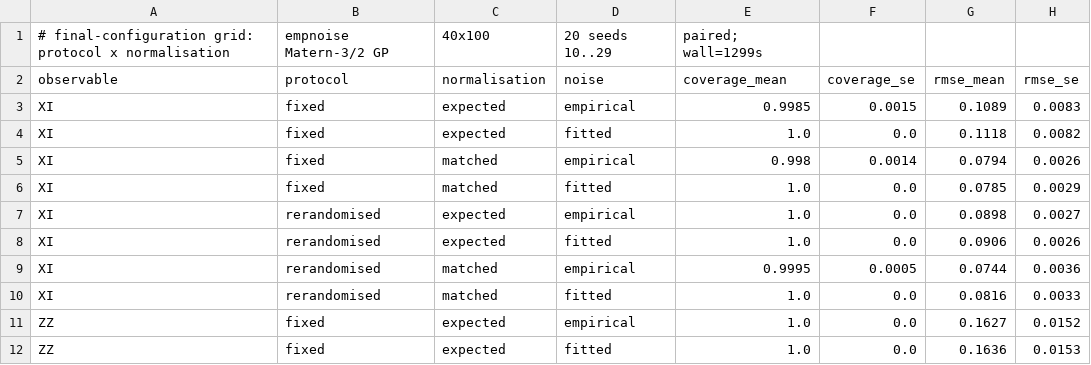
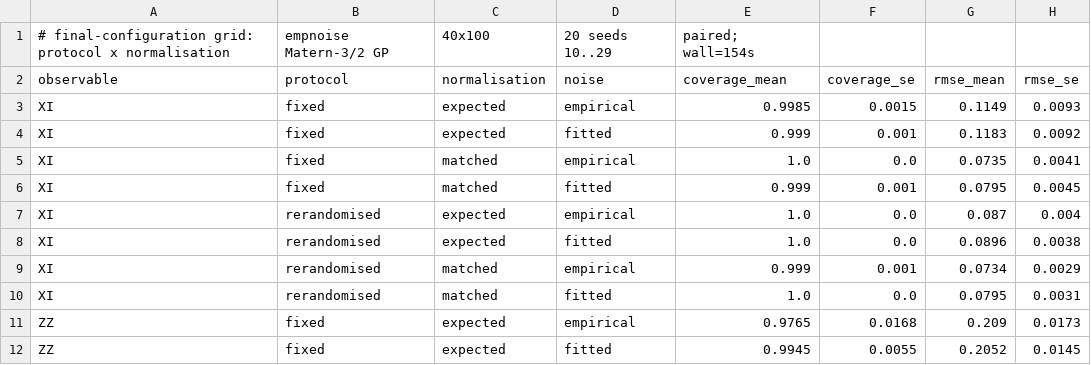
Before and after one commit to geeshquiche/classical-shadows, a CSV file: studies/final_config_coverage_40x100_summary.csv, drawn as a sheet; only a part is shown; the diff covers the shown part only.

```diff
--- a/studies/final_config_coverage_40x100_summary.csv
+++ b/studies/final_config_coverage_40x100_summary.csv
@@ -1,12 +1,12 @@
-# final-configuration grid: protocol x normalisation, empnoise Matern-3/2 GP, 40x100, 20 seeds 10..29, paired; wall=1299s
+# final-configuration grid: protocol x normalisation, empnoise Matern-3/2 GP, 40x100, 20 seeds 10..29, paired; wall=154s
 observable,protocol,normalisation,noise,coverage_mean,coverage_se,rmse_mean,rmse_se
-XI,fixed,expected,empirical,0.9985,0.0015,0.1089,0.0083
-XI,fixed,expected,fitted,1.0,0.0,0.1118,0.0082
-XI,fixed,matched,empirical,0.998,0.0014,0.0794,0.0026
-XI,fixed,matched,fitted,1.0,0.0,0.0785,0.0029
-XI,rerandomised,expected,empirical,1.0,0.0,0.0898,0.0027
-XI,rerandomised,expected,fitted,1.0,0.0,0.0906,0.0026
-XI,rerandomised,matched,empirical,0.9995,0.0005,0.0744,0.0036
-XI,rerandomised,matched,fitted,1.0,0.0,0.0816,0.0033
-ZZ,fixed,expected,empirical,1.0,0.0,0.1627,0.0152
-ZZ,fixed,expected,fitted,1.0,0.0,0.1636,0.0153
+XI,fixed,expected,empirical,0.9985,0.0015,0.1149,0.0093
+XI,fixed,expected,fitted,0.999,0.001,0.1183,0.0092
+XI,fixed,matched,empirical,1.0,0.0,0.0735,0.0041
+XI,fixed,matched,fitted,0.999,0.001,0.0795,0.0045
+XI,rerandomised,expected,empirical,1.0,0.0,0.087,0.004
+XI,rerandomised,expected,fitted,1.0,0.0,0.0896,0.0038
+XI,rerandomised,matched,empirical,0.999,0.001,0.0734,0.0029
+XI,rerandomised,matched,fitted,1.0,0.0,0.0795,0.0031
+ZZ,fixed,expected,empirical,0.9765,0.0168,0.209,0.0173
+ZZ,fixed,expected,fitted,0.9945,0.0055,0.2052,0.0145
```
Also changed, not shown: 18 edited cells elsewhere in this file, studies/final_config_coverage_100x200_summary.csv, studies/final_config_coverage_150x300_summary.csv, 16 other files.
